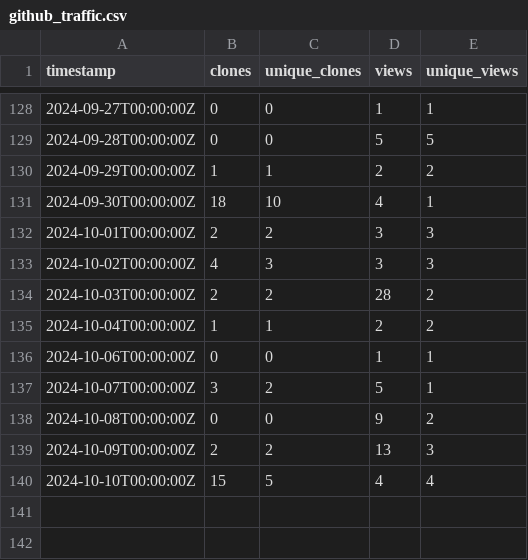
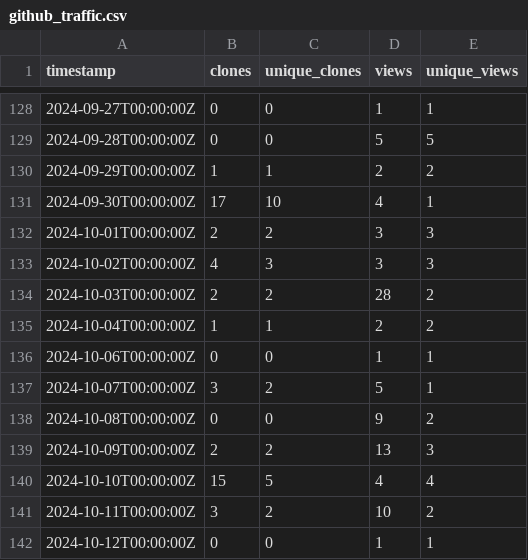
Before and after one commit to ELIXIR-Belgium/elixir-toolkit-theme, a CSV file: github_traffic.csv, drawn as a sheet; only a part is shown, gaps mark what is left out.

Commit message:
Update weekly GitHub stats

```diff
--- a/github_traffic.csv
+++ b/github_traffic.csv
@@ -130,3 +130,3 @@ timestamp,clones,unique_clones,views,unique_views
 2024-09-29T00:00:00Z,1,1,2,2
-2024-09-30T00:00:00Z,18,10,4,1
+2024-09-30T00:00:00Z,17,10,4,1
 2024-10-01T00:00:00Z,2,2,3,3
@@ -140 +140,3 @@ timestamp,clones,unique_clones,views,unique_views
 2024-10-10T00:00:00Z,15,5,4,4
+2024-10-11T00:00:00Z,3,2,10,2
+2024-10-12T00:00:00Z,0,0,1,1
```
